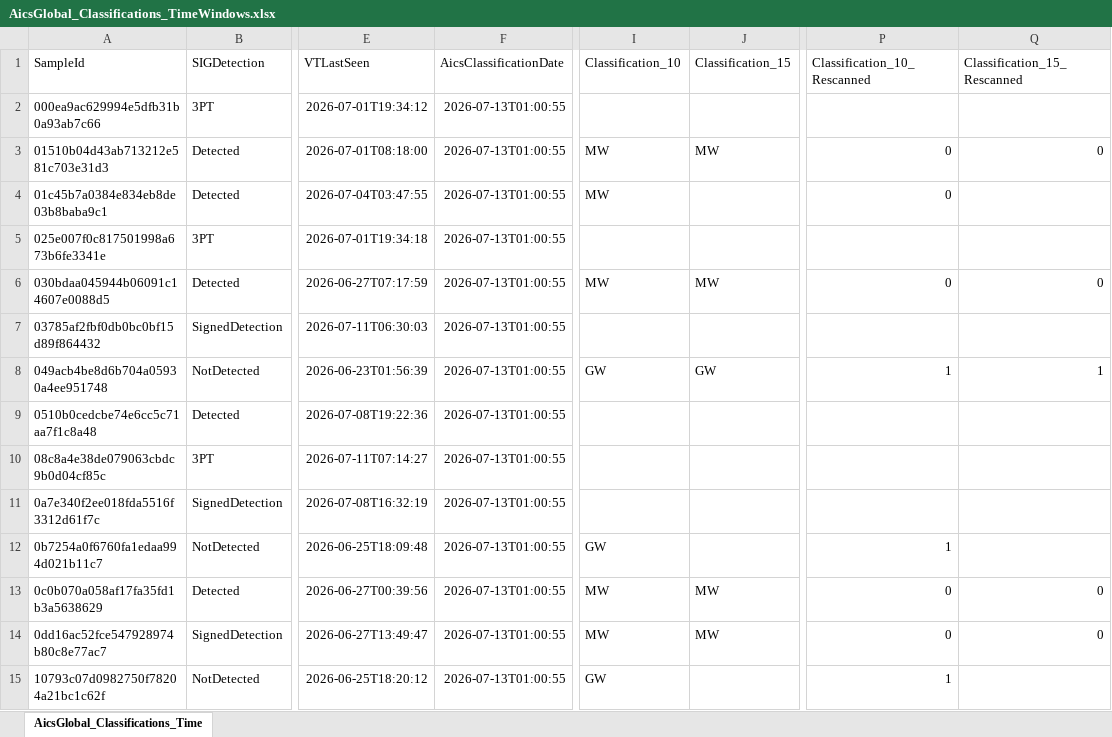
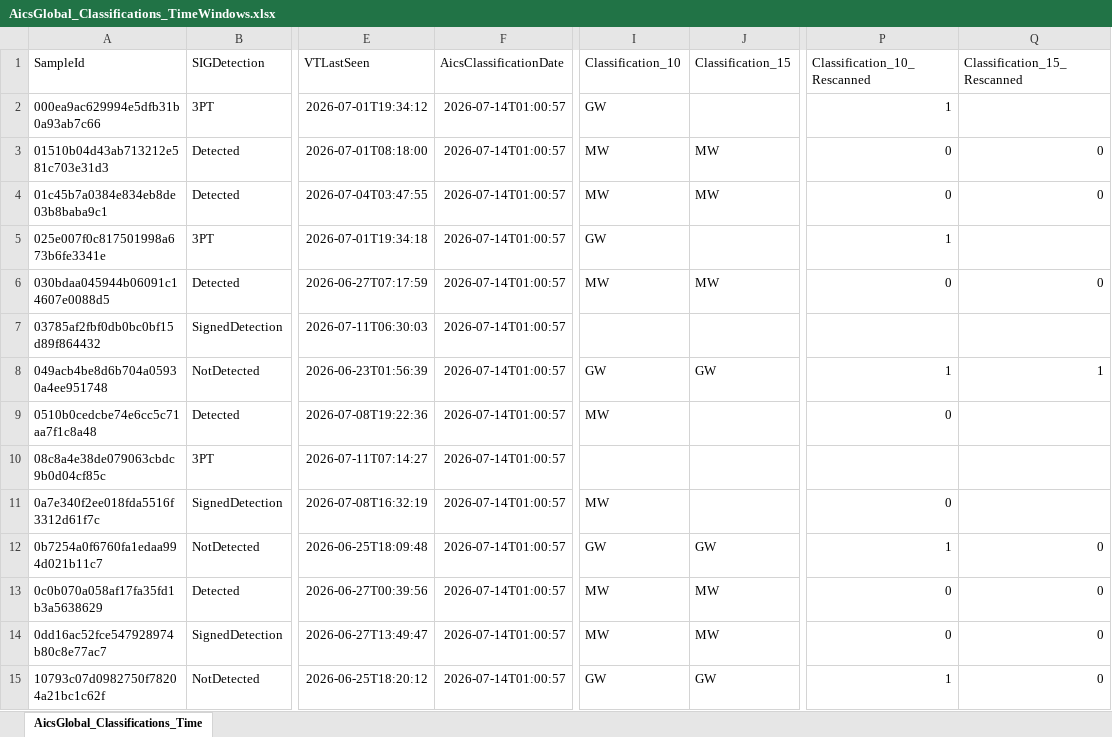
Before and after one commit to cvelascomerino-mwb/aics-dashboards, an Excel workbook: AicsTracker/AicsGlobal_Classifications_TimeWindows.xlsx, sheet AicsGlobal_Classifications_Time, drawn as a sheet; only a part is shown, gaps mark what is left out; values as stored, in another font and other column widths than the file's, no borders; table styles not drawn; the diff covers the shown part only; the diff names each change by its address in the sheet, - before the commit and + after, or states it on an @@ line.

Commit message:
AicsTracker dashboard from AICS

```diff
--- a/AicsTracker/AicsGlobal_Classifications_TimeWindows.xlsx (sheet AicsGlobal_Classifications_Time)
+++ b/AicsTracker/AicsGlobal_Classifications_TimeWindows.xlsx (sheet AicsGlobal_Classifications_Time)
-F2:F15 (AicsClassificationDate): 2026-07-13T01:00:55
+F2:F15 (AicsClassificationDate): 2026-07-14T01:00:57
-I2 (Classification_10): (empty)
+I2 (Classification_10): GW
-P2 (Classification_10_Rescanned): (empty)
+P2 (Classification_10_Rescanned): 1
-J4 (Classification_15): (empty)
+J4 (Classification_15): MW
-Q4 (Classification_15_Rescanned): (empty)
+Q4 (Classification_15_Rescanned): 0
-I5 (Classification_10): (empty)
+I5 (Classification_10): GW
-P5 (Classification_10_Rescanned): (empty)
+P5 (Classification_10_Rescanned): 1
-I9 (Classification_10): (empty)
+I9 (Classification_10): MW
-P9 (Classification_10_Rescanned): (empty)
+P9 (Classification_10_Rescanned): 0
-I11 (Classification_10): (empty)
+I11 (Classification_10): MW
-P11 (Classification_10_Rescanned): (empty)
+P11 (Classification_10_Rescanned): 0
-J12 (Classification_15): (empty)
+J12 (Classification_15): GW
-Q12 (Classification_15_Rescanned): (empty)
+Q12 (Classification_15_Rescanned): 0
-J15 (Classification_15): (empty)
+J15 (Classification_15): GW
-Q15 (Classification_15_Rescanned): (empty)
+Q15 (Classification_15_Rescanned): 0
```
Also changed, not shown: 463 edited cells elsewhere in this sheet.
